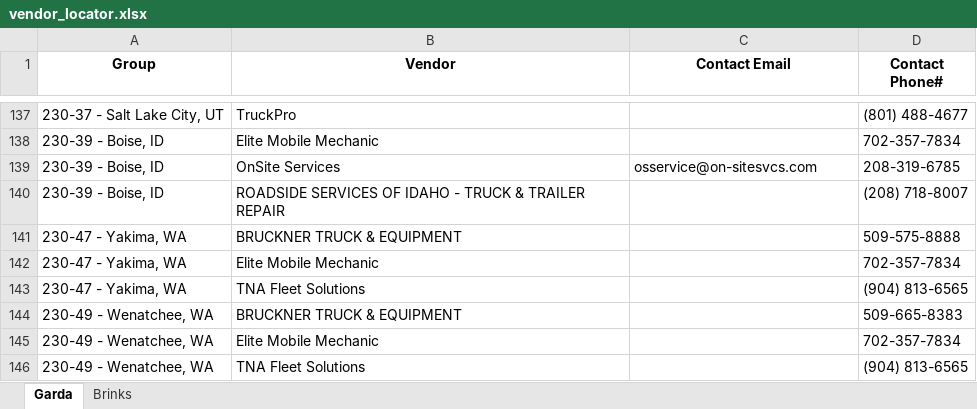
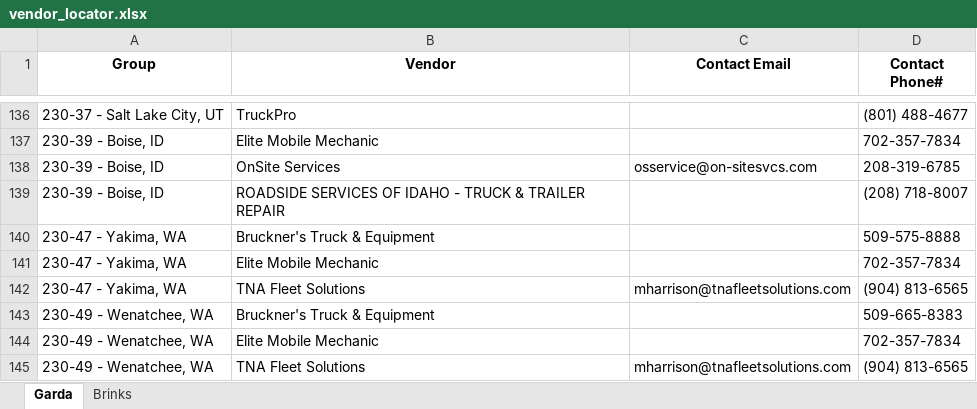
Before and after one commit to nmaysonet/vendor, an Excel workbook: vendor_locator.xlsx, sheet Garda, drawn as a sheet; only a part is shown, gaps mark what is left out; values as stored, in another font and other column widths than the file's, no borders; table styles not drawn; addresses are those after the commit; the diff covers the shown part only; the diff names each change by its address in the sheet, - before the commit and + after, or states it on an @@ line.

Commit message:
Add files via upload

```diff
--- a/vendor_locator.xlsx (sheet Garda)
+++ b/vendor_locator.xlsx (sheet Garda)
-B140 (Vendor): BRUCKNER TRUCK & EQUIPMENT
+B140 (Vendor): Bruckner's Truck & Equipment
-C142 (Contact Email): (empty)
+C142 (Contact Email): mharrison@tnafleetsolutions.com
-B143 (Vendor): BRUCKNER TRUCK & EQUIPMENT
+B143 (Vendor): Bruckner's Truck & Equipment
-C145 (Contact Email): (empty)
+C145 (Contact Email): mharrison@tnafleetsolutions.com
```
Also changed, not shown: 1 removed row and 26 edited cells elsewhere in this sheet, sheet Brinks.
